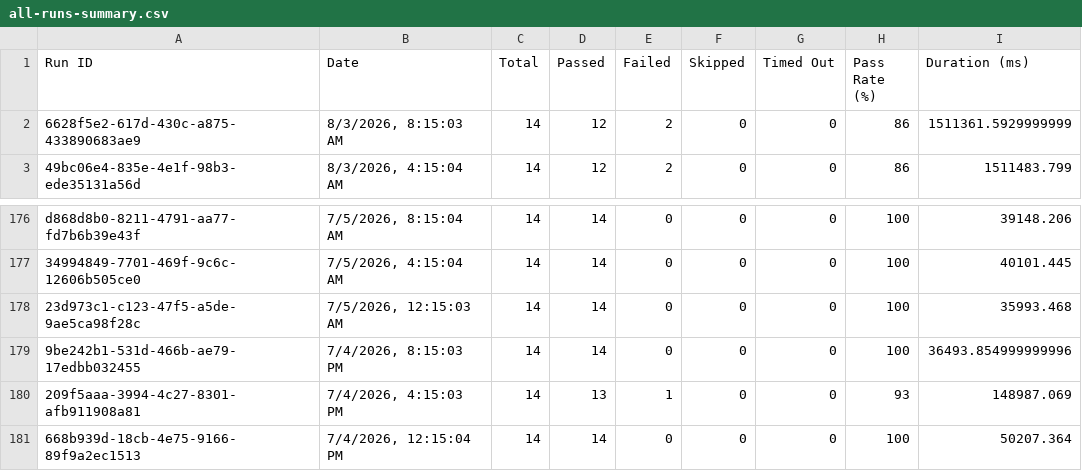
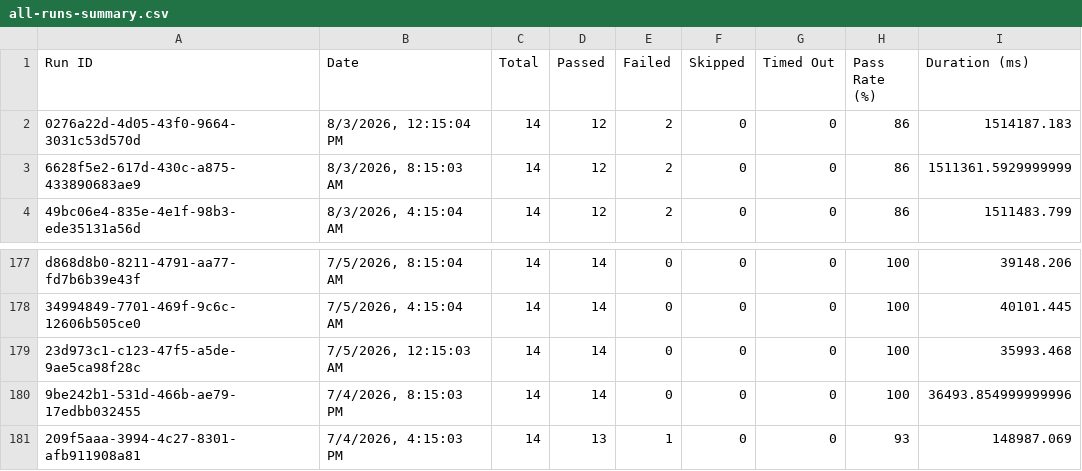
Before and after one commit to Shunyalabsai/asksam-automation, a CSV file: docs/exports/all-runs-summary.csv, drawn as a sheet; only a part is shown, gaps mark what is left out.

```diff
--- a/docs/exports/all-runs-summary.csv
+++ b/docs/exports/all-runs-summary.csv
@@ -1,2 +1,3 @@
 Run ID,Date,Total,Passed,Failed,Skipped,Timed Out,Pass Rate (%),Duration (ms)
+"0276a22d-4d05-43f0-9664-3031c53d570d","8/3/2026, 12:15:04 PM",14,12,2,0,0,86,1514187.183
 "6628f5e2-617d-430c-a875-433890683ae9","8/3/2026, 8:15:03 AM",14,12,2,0,0,86,1511361.5929999999
@@ -180,2 +181 @@ Run ID,Date,Total,Passed,Failed,Skipped,Timed Out,Pass Rate (%),Duration (ms)
 "209f5aaa-3994-4c27-8301-afb911908a81","7/4/2026, 4:15:03 PM",14,13,1,0,0,93,148987.069
-"668b939d-18cb-4e75-9166-89f9a2ec1513","7/4/2026, 12:15:04 PM",14,14,0,0,0,100,50207.364
```
Also changed, not shown: docs/exports/current-run.csv, 16 other files.
